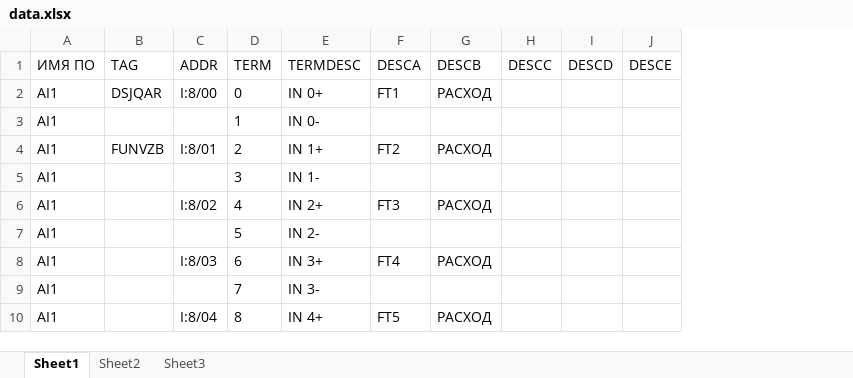
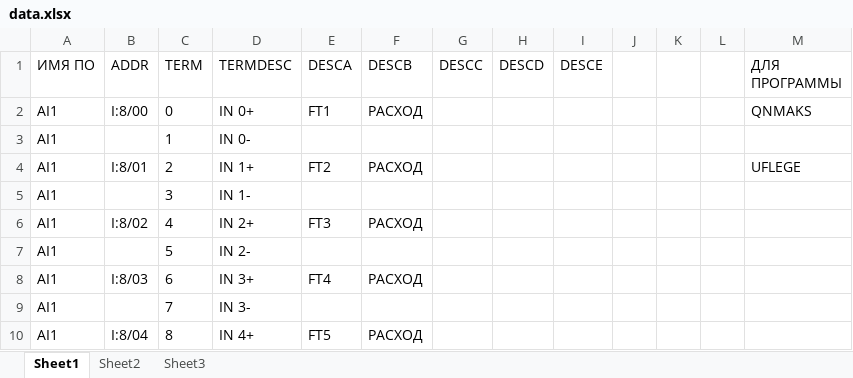
Before and after one commit to Desunovu/RSLogix_signal_processing, an Excel workbook: import/data.xlsx, sheet Sheet1, drawn as a sheet; only a part is shown; values as stored, in another font and other column widths than the file's, no borders; removed rows and columns are numbered as before the commit, all else as after; the diff names each change by its address in the sheet, - before the commit and + after, or states it on an @@ line.

```diff
--- a/import/data.xlsx (sheet Sheet1)
+++ b/import/data.xlsx (sheet Sheet1)
-column B (TAG), rows 2-4: DSJQAR |  | FUNVZB
+column J, empty
+column K, empty
+column L, empty
+column M (ДЛЯ ПРОГРАММЫ), rows 2-4: QNMAKS |  | UFLEGE
```
Also changed, not shown: 11 other files.
